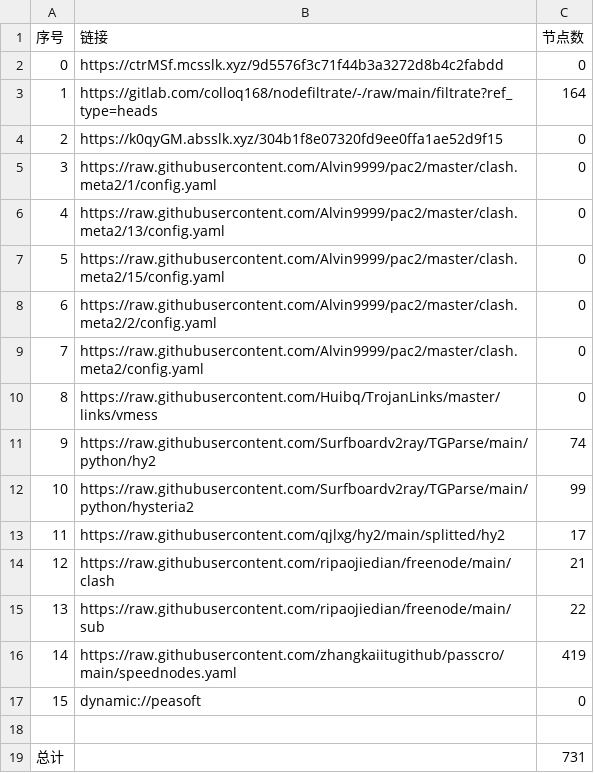
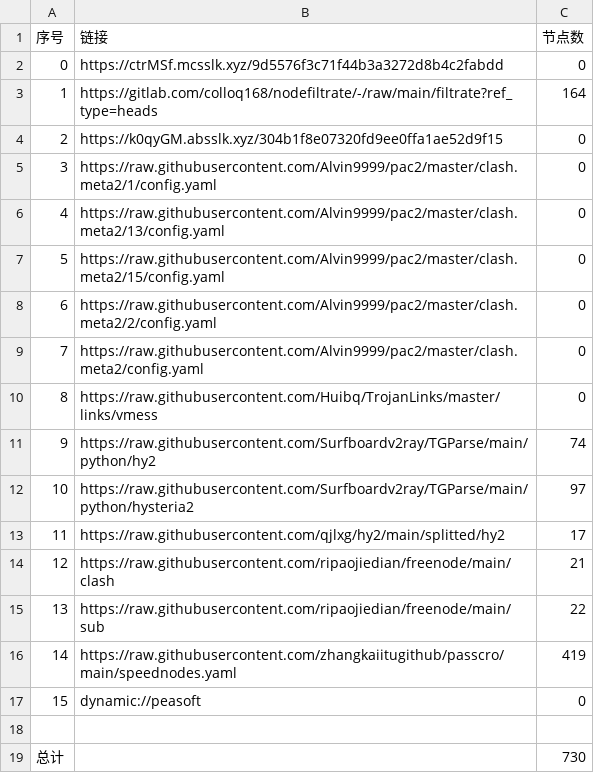
Before and after one commit to suanxidanian/AutoMergePublicNodes, a CSV file: list_result.csv, drawn as a sheet.

```diff
--- a/list_result.csv
+++ b/list_result.csv
@@ -11,3 +11,3 @@
 9,https://raw.githubusercontent.com/Surfboardv2ray/TGParse/main/python/hy2,74
-10,https://raw.githubusercontent.com/Surfboardv2ray/TGParse/main/python/hysteria2,99
+10,https://raw.githubusercontent.com/Surfboardv2ray/TGParse/main/python/hysteria2,97
 11,https://raw.githubusercontent.com/qjlxg/hy2/main/splitted/hy2,17
@@ -18,2 +18,2 @@
 
-总计,,731
+总计,,730
```
Also changed, not shown: 6 other files.
